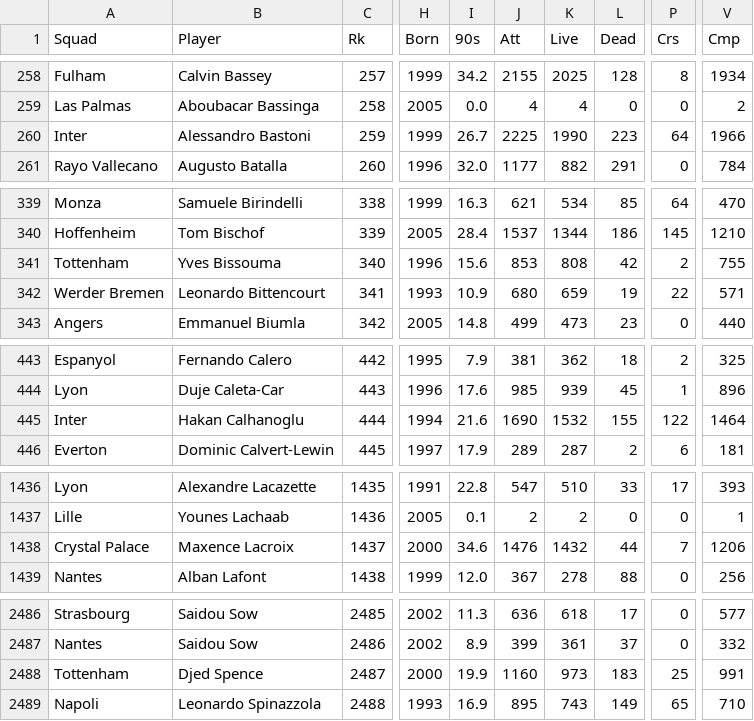
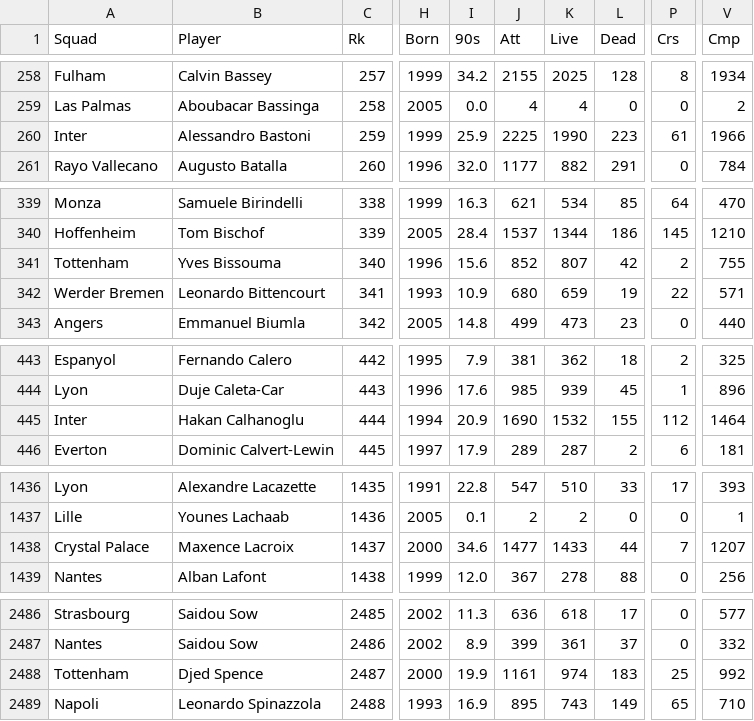
Before and after one commit to Josegra/fbref_scrape, a CSV file: data/passing_types_big5.csv, drawn as a sheet; only a part is shown, gaps mark what is left out; the diff covers the shown part only; the diff names each change by its address in the sheet, - before the commit and + after, or states it on an @@ line.

```diff
--- a/data/passing_types_big5.csv
+++ b/data/passing_types_big5.csv
-I260 (90s): 26.7
+I260 (90s): 25.9
-P260 (Crs): 64
+P260 (Crs): 61
-J341 (Att): 853
+J341 (Att): 852
-K341 (Live): 808
+K341 (Live): 807
-I445 (90s): 21.6
+I445 (90s): 20.9
-P445 (Crs): 122
+P445 (Crs): 112
-J1438 (Att): 1476
+J1438 (Att): 1477
-K1438 (Live): 1432
+K1438 (Live): 1433
-V1438 (Cmp): 1206
+V1438 (Cmp): 1207
-J2488 (Att): 1160
+J2488 (Att): 1161
-K2488 (Live): 973
+K2488 (Live): 974
-V2488 (Cmp): 991
+V2488 (Cmp): 992
```
Also changed, not shown: 110 edited cells elsewhere in this file.
